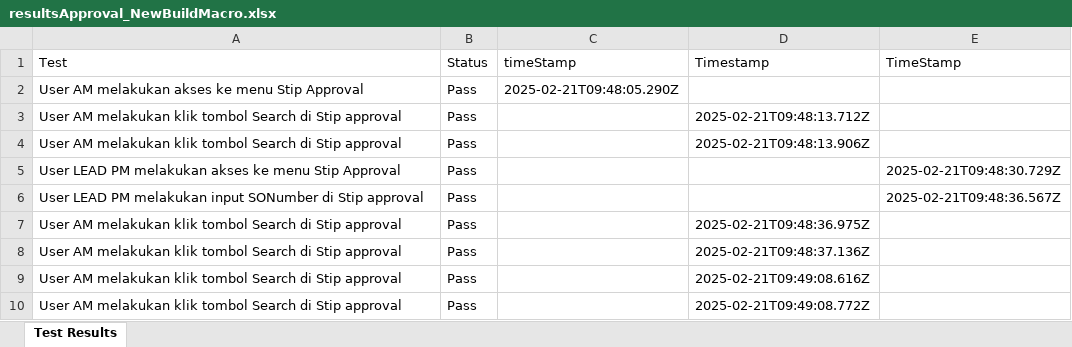
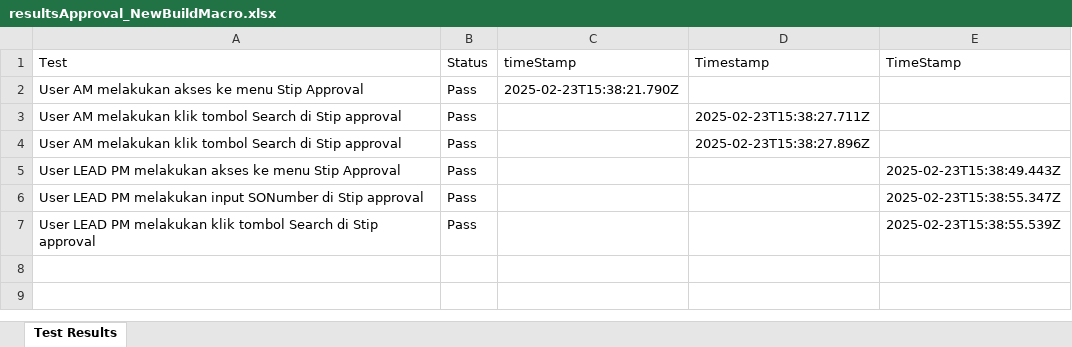
Before and after one commit to Fmocacinno/TBGSYS-Cypress-, an Excel workbook: cypress/downloads/resultsApproval_NewBuildMacro.xlsx, sheet Test Results, drawn as a sheet; values as stored, in another font and other column widths than the file's, no borders; removed rows and columns are numbered as before the commit, all else as after; the diff names each change by its address in the sheet, - before the commit and + after, or states it on an @@ line.

```diff
--- a/cypress/downloads/resultsApproval_NewBuildMacro.xlsx (sheet Test Results)
+++ b/cypress/downloads/resultsApproval_NewBuildMacro.xlsx (sheet Test Results)
-C2 (timeStamp): 2025-02-21T09:48:05.290Z
+C2 (timeStamp): 2025-02-23T15:38:21.790Z
-D3 (Timestamp): 2025-02-21T09:48:13.712Z
+D3 (Timestamp): 2025-02-23T15:38:27.711Z
-D4 (Timestamp): 2025-02-21T09:48:13.906Z
+D4 (Timestamp): 2025-02-23T15:38:27.896Z
-E5 (TimeStamp): 2025-02-21T09:48:30.729Z
+E5 (TimeStamp): 2025-02-23T15:38:49.443Z
-E6 (TimeStamp): 2025-02-21T09:48:36.567Z
+E6 (TimeStamp): 2025-02-23T15:38:55.347Z
-row 7: User AM melakukan klik tombol Search di Stip approval | Pass |  | 2025-02-21T09:48:36.975Z
-row 8: User AM melakukan klik tombol Search di Stip approval | Pass |  | 2025-02-21T09:48:37.136Z
-row 9: User AM melakukan klik tombol Search di Stip approval | Pass |  | 2025-02-21T09:49:08.616Z
-row 10: User AM melakukan klik tombol Search di Stip approval | Pass |  | 2025-02-21T09:49:08.772Z
+row 7: User LEAD PM melakukan klik tombol Search di Stip approval | Pass |  |  | 2025-02-23T15:38:55.539Z
```
Also changed, not shown: 19 other files.
